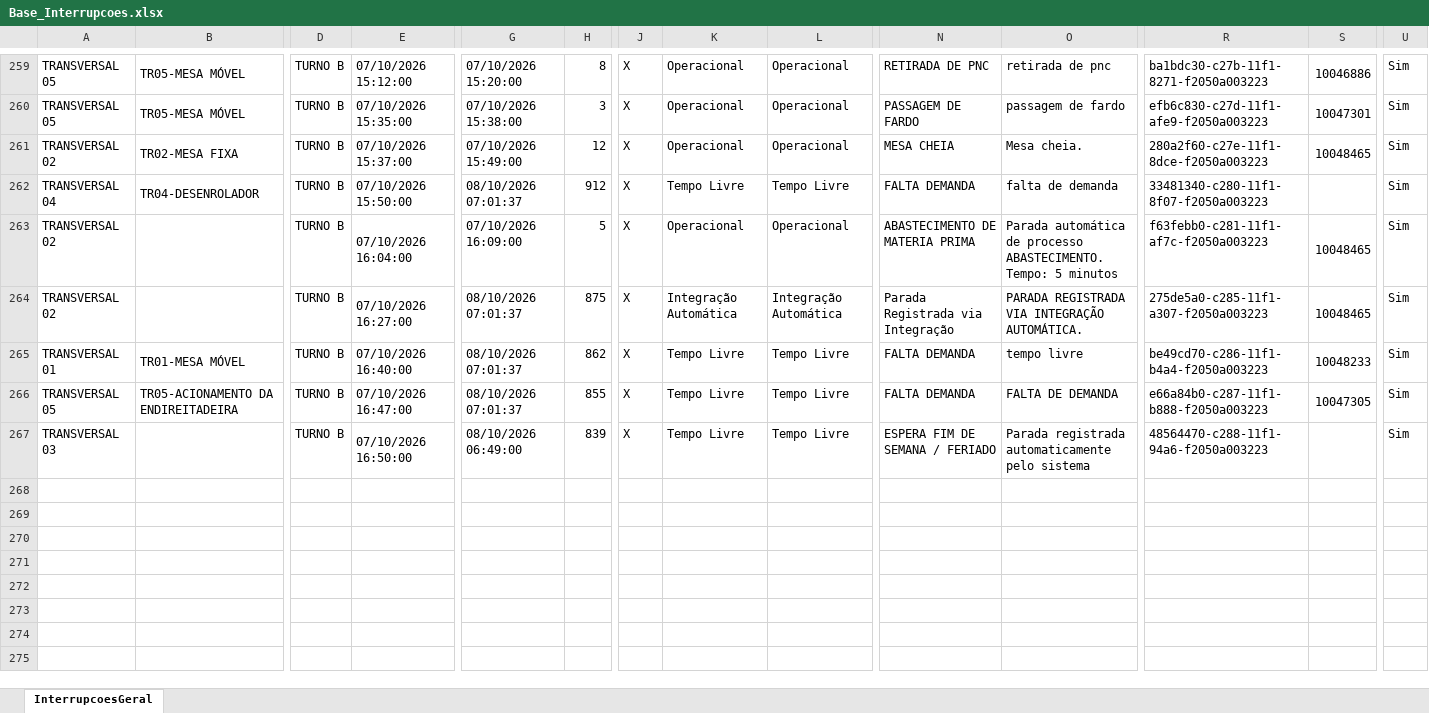
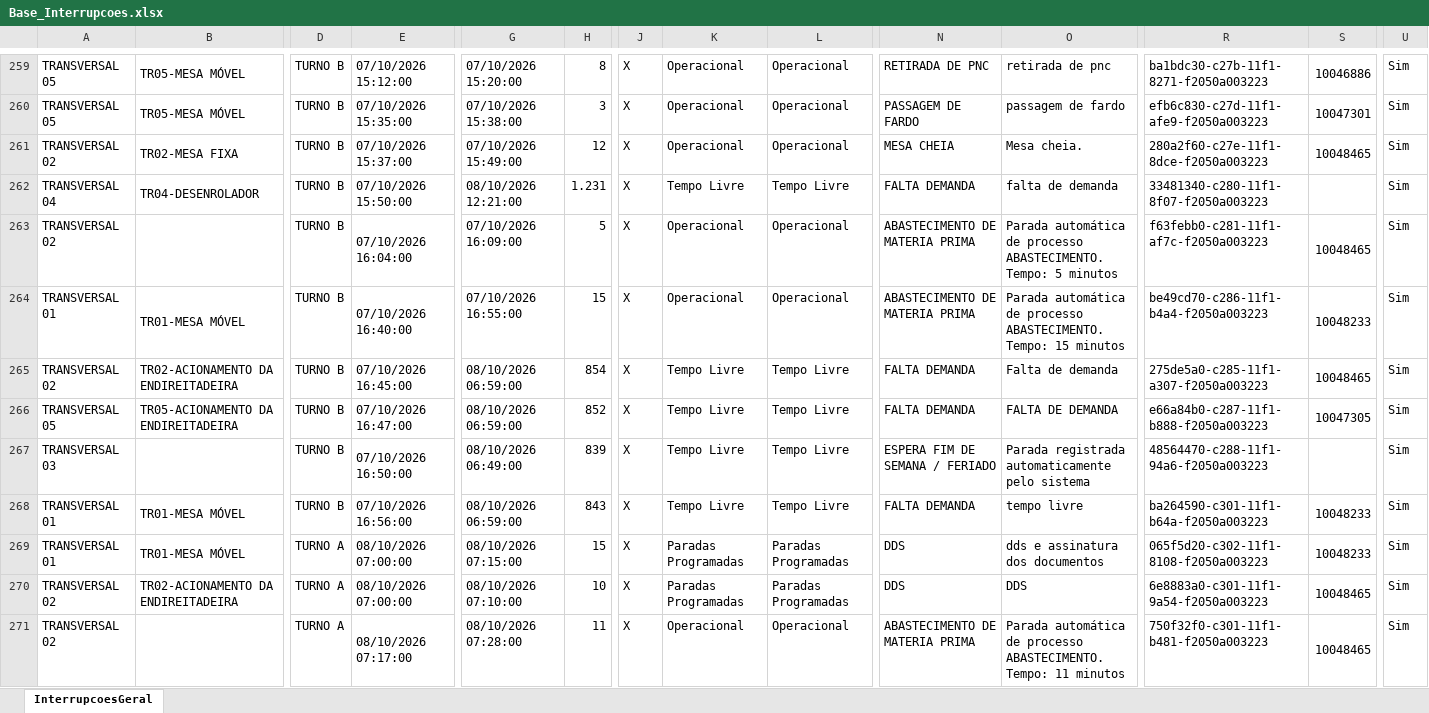
Before and after one commit to lucasnscts/Diario_producao_TRs, an Excel workbook: Base_Interrupcoes.xlsx, sheet InterrupcoesGeral, drawn as a sheet; only a part is shown, gaps mark what is left out; values as stored, in another font and other column widths than the file's, no cell formats; charts and pictures not drawn; removed rows and columns are numbered as before the commit, all else as after; rows hold the shown columns only; the diff covers the shown part only; the diff names each change by its address in the sheet, - before the commit and + after, or states it on an @@ line.

```diff
--- a/Base_Interrupcoes.xlsx (sheet InterrupcoesGeral)
+++ b/Base_Interrupcoes.xlsx (sheet InterrupcoesGeral)
-G262: 08/10/2026 07:01:37
+G262: 08/10/2026 12:21:00
-H262: 912
+H262: 1.231
-row 264: TRANSVERSAL 02 |  | TURNO B | 07/10/2026 16:27:00 | 08/10/2026 07:01:37 | 875 | X | Integração Automática | Integração Automática | Parada Registrada via Integração | PARADA REGISTRADA VIA INTEGRAÇÃO AUTOMÁTICA. | 275de5a0-c285-11f1-a307-f2050a003223 | 10048465 | Sim
-G264: 08/10/2026 07:01:37
+G264: 07/10/2026 16:55:00
-H264: 862
+H264: 15
-K264: Tempo Livre
+K264: Operacional
-L264: Tempo Livre
+L264: Operacional
-N264: FALTA DEMANDA
+N264: ABASTECIMENTO DE MATERIA PRIMA
-O264: tempo livre
+O264: Parada automática de processo ABASTECIMENTO. Tempo: 15 minutos
+row 265: TRANSVERSAL 02 | TR02-ACIONAMENTO DA ENDIREITADEIRA | TURNO B | 07/10/2026 16:45:00 | 08/10/2026 06:59:00 | 854 | X | Tempo Livre | Tempo Livre | FALTA DEMANDA | Falta de demanda | 275de5a0-c285-11f1-a307-f2050a003223 | 10048465 | Sim
-G266: 08/10/2026 07:01:37
+G266: 08/10/2026 06:59:00
-H266: 855
+H266: 852
+row 268: TRANSVERSAL 01 | TR01-MESA MÓVEL | TURNO B | 07/10/2026 16:56:00 | 08/10/2026 06:59:00 | 843 | X | Tempo Livre | Tempo Livre | FALTA DEMANDA | tempo livre | ba264590-c301-11f1-b64a-f2050a003223 | 10048233 | Sim
+row 269: TRANSVERSAL 01 | TR01-MESA MÓVEL | TURNO A | 08/10/2026 07:00:00 | 08/10/2026 07:15:00 | 15 | X | Paradas Programadas | Paradas Programadas | DDS | dds e assinatura dos documentos | 065f5d20-c302-11f1-8108-f2050a003223 | 10048233 | Sim
+row 270: TRANSVERSAL 02 | TR02-ACIONAMENTO DA ENDIREITADEIRA | TURNO A | 08/10/2026 07:00:00 | 08/10/2026 07:10:00 | 10 | X | Paradas Programadas | Paradas Programadas | DDS | DDS | 6e8883a0-c301-11f1-9a54-f2050a003223 | 10048465 | Sim
+row 271: TRANSVERSAL 02 |  | TURNO A | 08/10/2026 07:17:00 | 08/10/2026 07:28:00 | 11 | X | Operacional | Operacional | ABASTECIMENTO DE MATERIA PRIMA | Parada automática de processo ABASTECIMENTO. Tempo: 11 minutos | 750f32f0-c301-11f1-b481-f2050a003223 | 10048465 | Sim
```
Also changed, not shown: 29 added rows, 1 removed row, 4 moved rows and 4 edited cells elsewhere in this sheet, cell formats, Base_Producao.xlsx.
